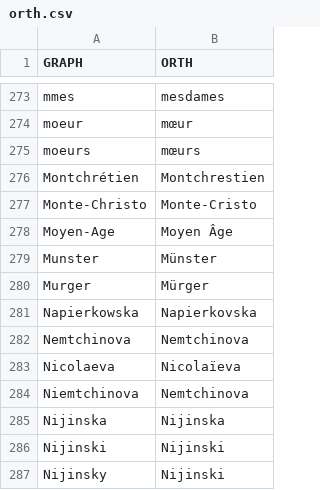
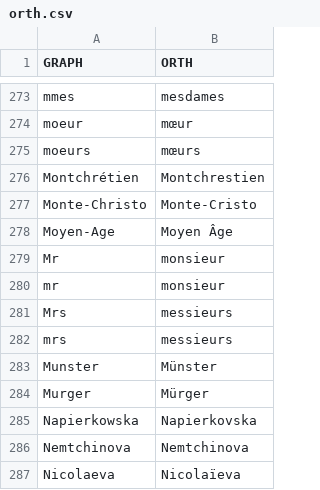
Before and after one commit to oeuvres/alix, a CSV file: java/alix/fr/orth.csv, drawn as a sheet; only a part is shown, gaps mark what is left out; the shorter side is filled out with more unchanged rows.

```diff
--- a/java/alix/fr/orth.csv
+++ b/java/alix/fr/orth.csv
@@ -278,2 +278,6 @@ Monte-Christo;Monte-Cristo
 Moyen-Age;Moyen Âge
+Mr;monsieur
+mr;monsieur
+Mrs;messieurs
+mrs;messieurs
 Munster;Münster
```
Also changed, not shown: java/alix/fr/brevidot.csv, java/alix/fr/commune.csv, 9 other files.
